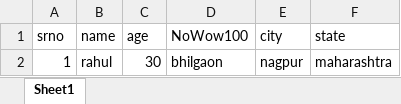
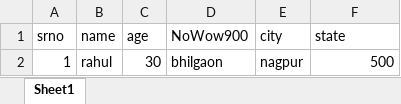
Before and after one commit to cucumberframework/playwright, an Excel workbook: externalFiles/playwright.xlsx, sheet Sheet1, drawn as a sheet; values as stored, in another font and other column widths than the file's, no borders; the diff names each change by its address in the sheet, - before the commit and + after, or states it on an @@ line.

Commit message:
Updated code for excel utility

```diff
--- a/externalFiles/playwright.xlsx (sheet Sheet1)
+++ b/externalFiles/playwright.xlsx (sheet Sheet1)
-D1: NoWow100
+D1: NoWow900
-F2 (state): maharashtra
+F2 (state): 500
```
